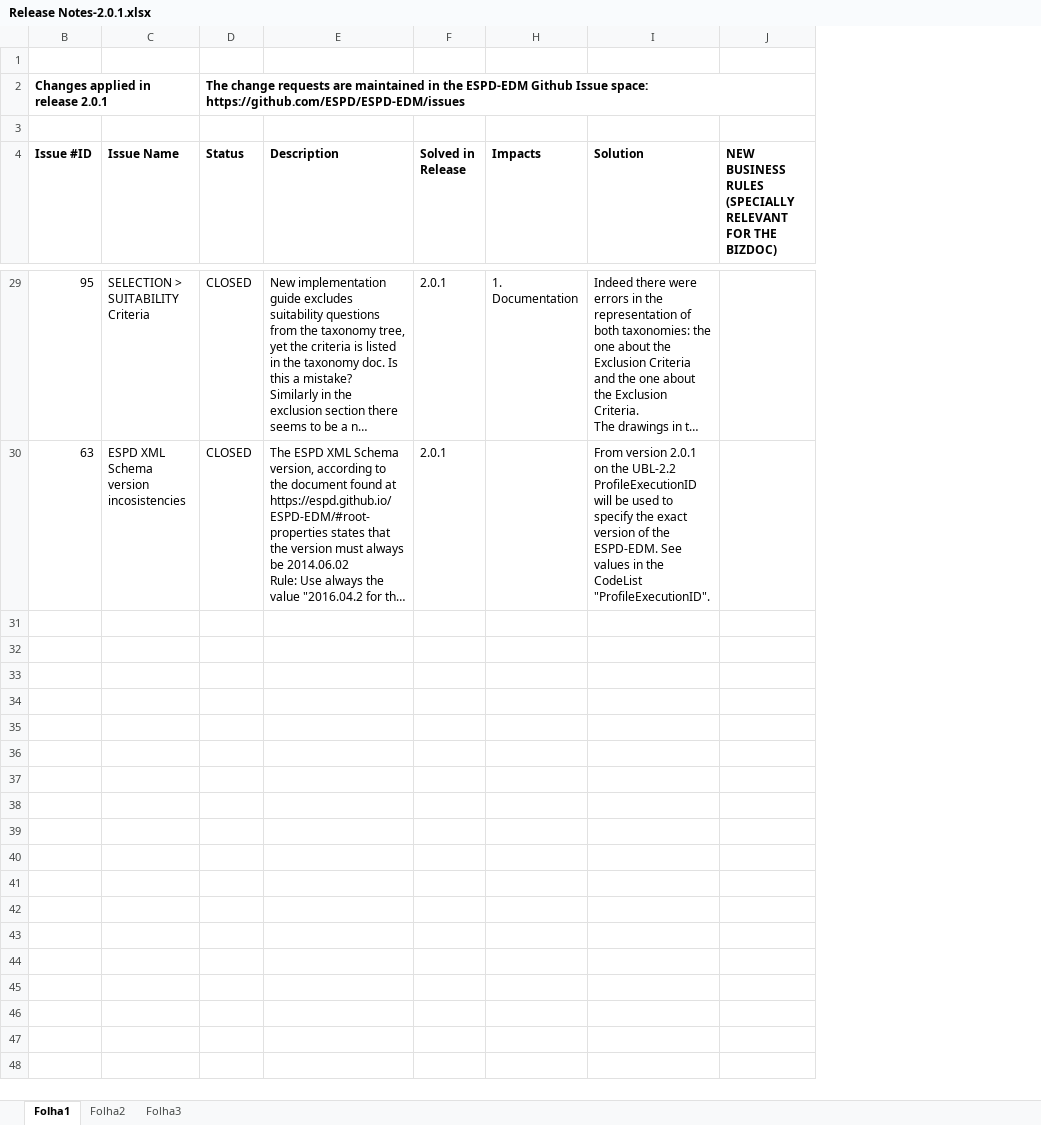
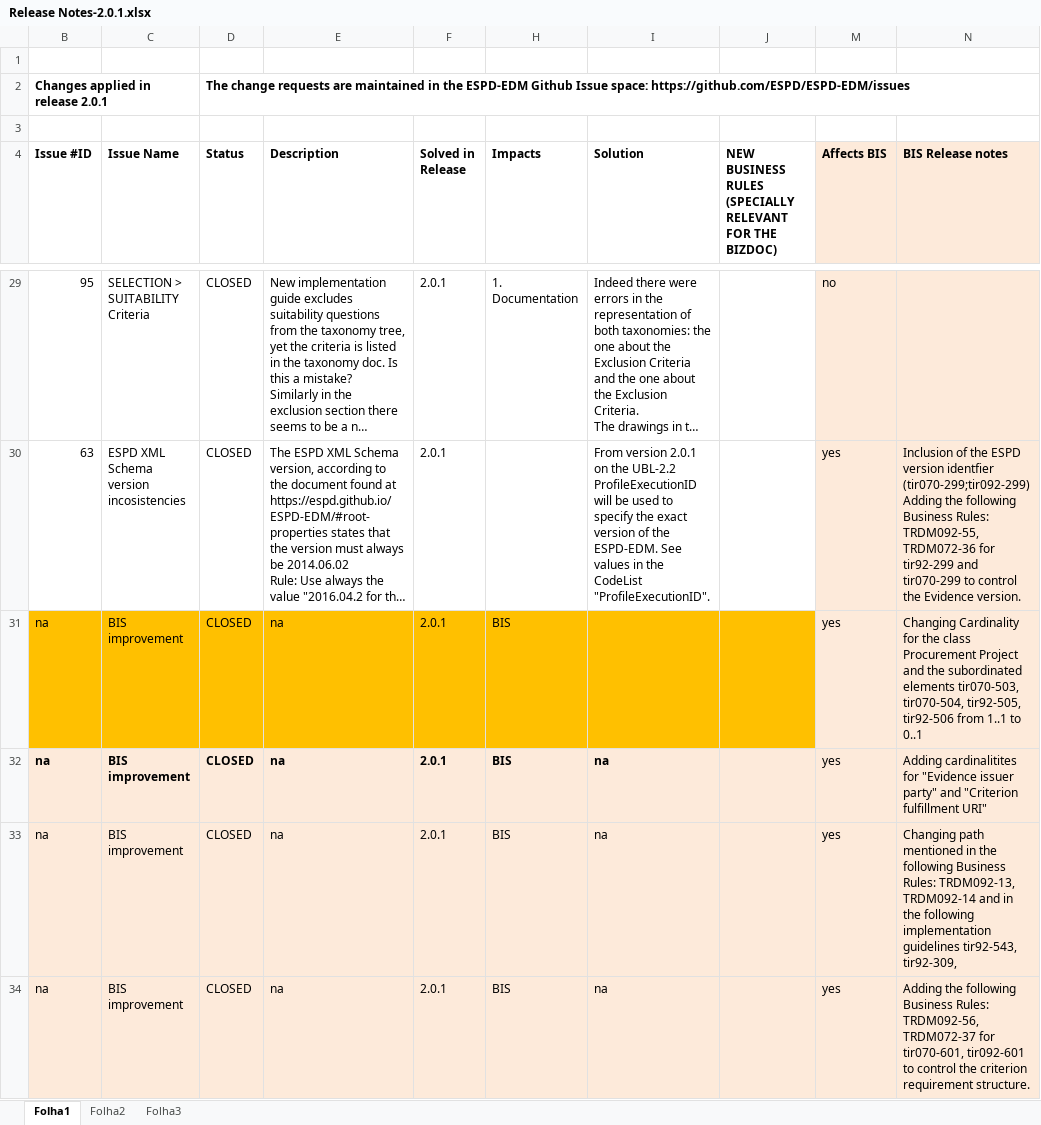
Before and after one commit to OP-TED/ESPD-EDM, an Excel workbook: docs/src/main/asciidoc/dist/rn/Release Notes-2.0.1.xlsx, sheet Folha1, drawn as a sheet; only a part is shown, gaps mark what is left out; long unchanged cells end in …; values as stored, in another font and other column widths than the file's, no borders; ↵ is a line break in a cell; the diff covers the shown part only; the diff names each change by its address in the sheet, - before the commit and + after, or states it on an @@ line.

Commit message:
20180202T1240 Release Notes by ESPDInt integrated.

```diff
--- a/docs/src/main/asciidoc/dist/rn/Release Notes-2.0.1.xlsx (sheet Folha1)
+++ b/docs/src/main/asciidoc/dist/rn/Release Notes-2.0.1.xlsx (sheet Folha1)
+column M (Affects BIS), rows 29-30: no | yes
+column N (BIS Release notes), row 30: Inclusion of the ESPD version identfier (tir070-299;tir092-299) ↵ Adding the following Business Rules: TRDM092-55, TRDM072-36 for tir92-299 and tir070-299 to control the Evidence version.
+row 31: na | BIS improvement | CLOSED | na | 2.0.1 | BIS |  |  | yes | Changing Cardinality for the class Procurement Project and the subordinated elements tir070-503, tir070-504, tir92-505, tir92-506 from 1..1 to 0..1
+row 32: na | BIS improvement | CLOSED | na | 2.0.1 | BIS | na |  | yes | Adding cardinalitites for "Evidence issuer party" and "Criterion fulfillment URI"
+row 33: na | BIS improvement | CLOSED | na | 2.0.1 | BIS | na |  | yes | Changing path mentioned in the following Business Rules: TRDM092-13, TRDM092-14 and in the following implementation guidelines tir92-543, tir92-309,
+row 34: na | BIS improvement | CLOSED | na | 2.0.1 | BIS | na |  | yes | Adding the following Business Rules: TRDM092-56, TRDM072-37 for tir070-601, tir092-601 to control the criterion requirement structure.
```
Also changed, not shown: 11 added rows elsewhere in this sheet, docs/src/main/asciidoc/dist/cl/xlsx/ESPD-Data_Structures-REGULATED-V02.00.01.xlsx, 15 other files.
